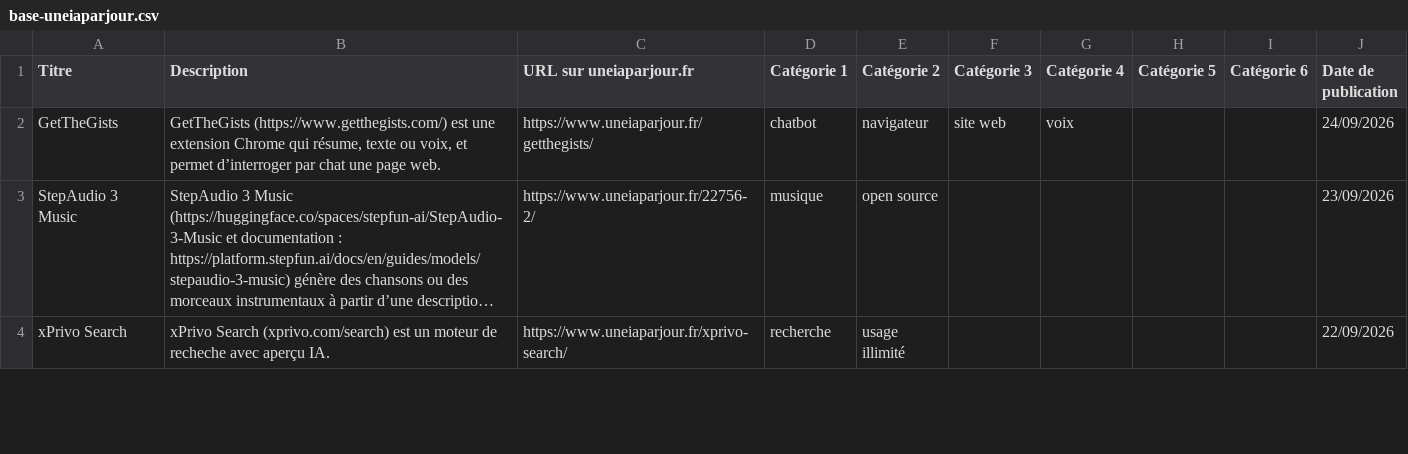
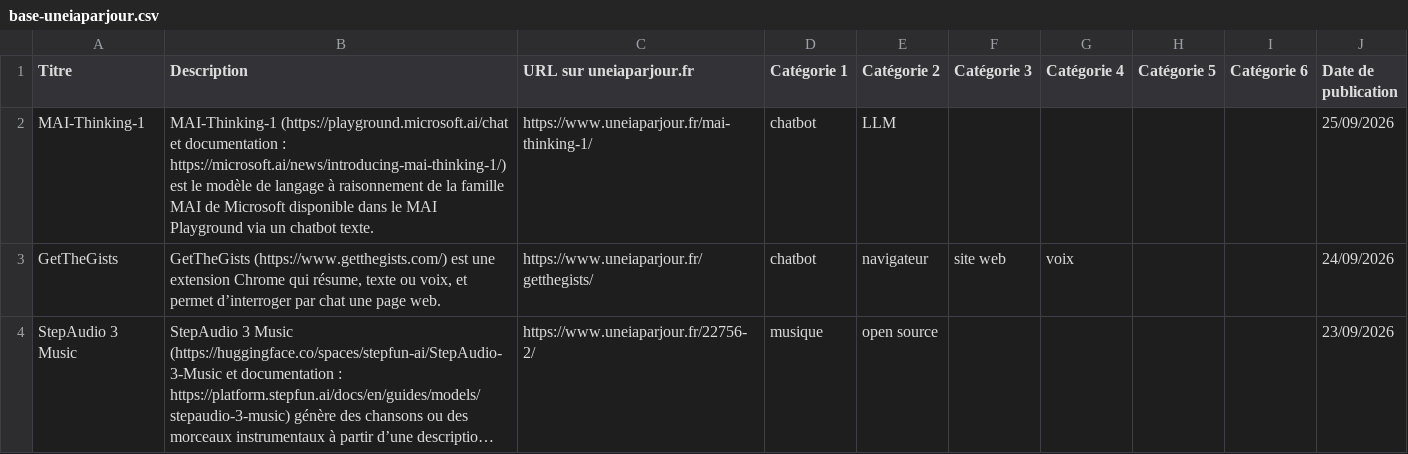
Before and after one commit to uneIAparjour/base, a CSV file: base-uneiaparjour.csv, drawn as a sheet; only a part is shown; the shorter side is filled out with more unchanged rows; long unchanged cells end in ….

```diff
--- a/base-uneiaparjour.csv
+++ b/base-uneiaparjour.csv
@@ -1,2 +1,3 @@
 Titre,Description,URL sur uneiaparjour.fr,Catégorie 1,Catégorie 2,Catégorie 3,Catégorie 4,Catégorie 5,Catégorie 6,Date de publication
+MAI-Thinking-1,MAI-Thinking-1 (https://playground.microsoft.ai/chat et documentation : https://microsoft.ai/news/introducing-mai-thinking-1/) est le modèle de langage à raisonnement de la famille MAI de Microsoft disponible dans le MAI Playground via un chatbot texte.,https://www.uneiaparjour.fr/mai-thinking-1/,chatbot,LLM,,,,,25/09/2026
 GetTheGists,"GetTheGists (https://www.getthegists.com/) est une extension Chrome qui résume, texte ou voix, et permet d’interroger par chat une page web.",https://www.uneiaparjour.fr/getthegists/,chatbot,navigateur,site web,voix,,,24/09/2026
```
Also changed, not shown: 3 other files.
